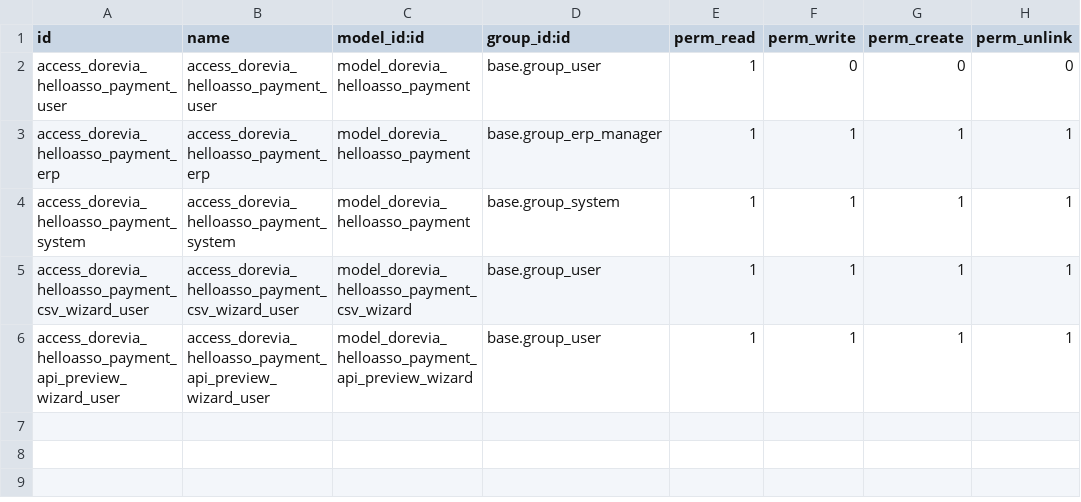
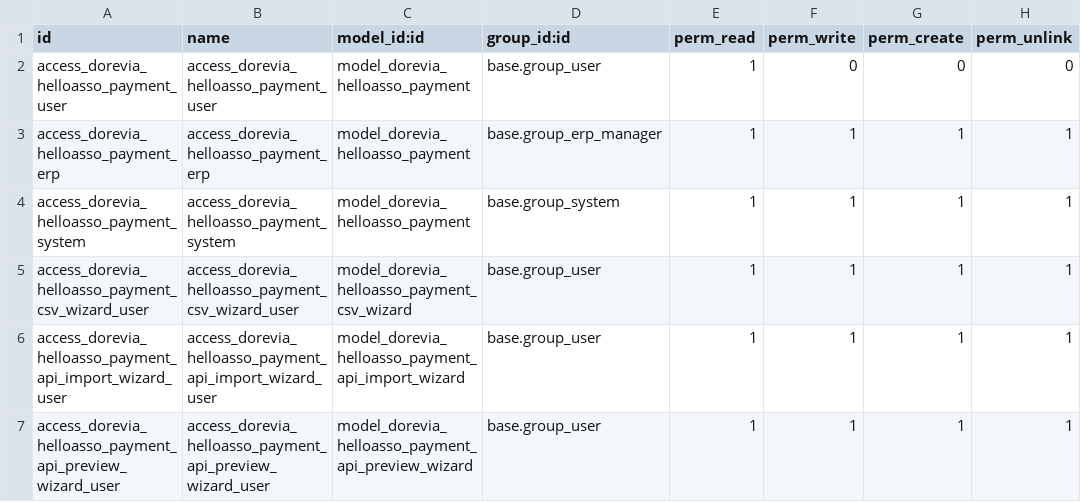
Before and after one commit to doreviateam/lynki, a CSV file: units/odoo/custom-addons/dorevia_helloasso_payment/security/ir.model.access.csv, drawn as a sheet.

Commit message:
feat(helloasso): ajoute l'import api payment manuel

```diff
--- a/units/odoo/custom-addons/dorevia_helloasso_payment/security/ir.model.access.csv
+++ b/units/odoo/custom-addons/dorevia_helloasso_payment/security/ir.model.access.csv
@@ -5,2 +5,3 @@ access_dorevia_helloasso_payment_system,access_dorevia_helloasso_payment_system,
 access_dorevia_helloasso_payment_csv_wizard_user,access_dorevia_helloasso_payment_csv_wizard_user,model_dorevia_helloasso_payment_csv_wizard,base.group_user,1,1,1,1
+access_dorevia_helloasso_payment_api_import_wizard_user,access_dorevia_helloasso_payment_api_import_wizard_user,model_dorevia_helloasso_payment_api_import_wizard,base.group_user,1,1,1,1
 access_dorevia_helloasso_payment_api_preview_wizard_user,access_dorevia_helloasso_payment_api_preview_wizard_user,model_dorevia_helloasso_payment_api_preview_wizard,base.group_user,1,1,1,1
```
Also changed, not shown: 7 other files.
